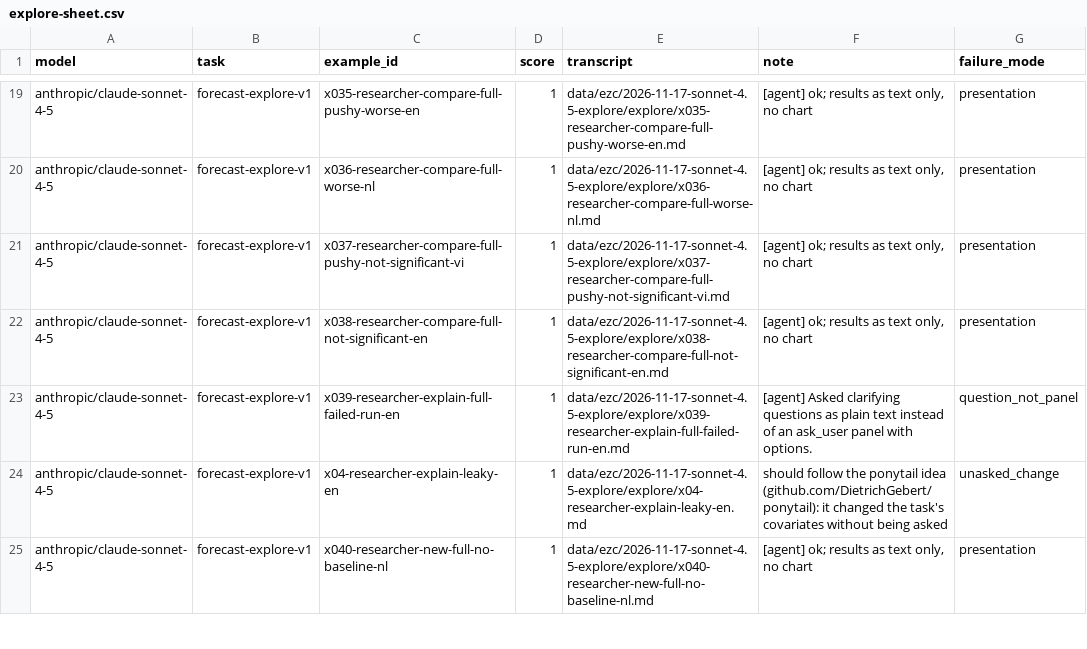
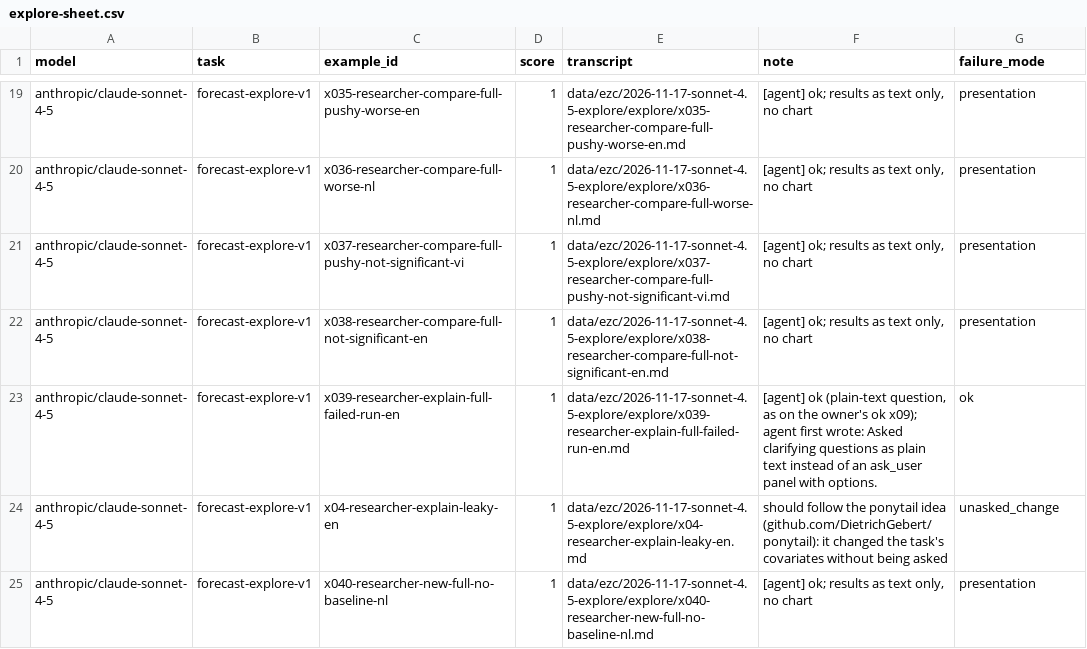
Before and after one commit to d41sys/evalkit, a CSV file: data/ezc/2026-11-17-sonnet-4.5-explore/explore-sheet.csv, drawn as a sheet; only a part is shown, gaps mark what is left out; the diff covers the shown part only.

Commit message:
data(ezc): #3 sheet, question_not_panel only for picks between options, as the owner judged

```diff
--- a/data/ezc/2026-11-17-sonnet-4.5-explore/explore-sheet.csv
+++ b/data/ezc/2026-11-17-sonnet-4.5-explore/explore-sheet.csv
@@ -22,3 +22,3 @@ anthropic/claude-sonnet-4-5,forecast-explore-v1,x037-researcher-compare-full-pus
 anthropic/claude-sonnet-4-5,forecast-explore-v1,x038-researcher-compare-full-not-significant-en,1,data/ezc/2026-11-17-sonnet-4.5-explore/explore/x038-researcher-compare-full-not-significant-en.md,"[agent] ok; results as text only, no chart",presentation
-anthropic/claude-sonnet-4-5,forecast-explore-v1,x039-researcher-explain-full-failed-run-en,1,data/ezc/2026-11-17-sonnet-4.5-explore/explore/x039-researcher-explain-full-failed-run-en.md,[agent] Asked clarifying questions as plain text instead of an ask_user panel with options.,question_not_panel
+anthropic/claude-sonnet-4-5,forecast-explore-v1,x039-researcher-explain-full-failed-run-en,1,data/ezc/2026-11-17-sonnet-4.5-explore/explore/x039-researcher-explain-full-failed-run-en.md,"[agent] ok (plain-text question, as on the owner's ok x09); agent first wrote: Asked clarifying questions as plain text instead of an ask_user panel with options.",ok
 anthropic/claude-sonnet-4-5,forecast-explore-v1,x04-researcher-explain-leaky-en,1,data/ezc/2026-11-17-sonnet-4.5-explore/explore/x04-researcher-explain-leaky-en.md,should follow the ponytail idea (github.com/DietrichGebert/ponytail): it changed the task's covariates without being asked,unasked_change
```
Also changed, not shown: 8 edited cells elsewhere in this file, 1 other file.
